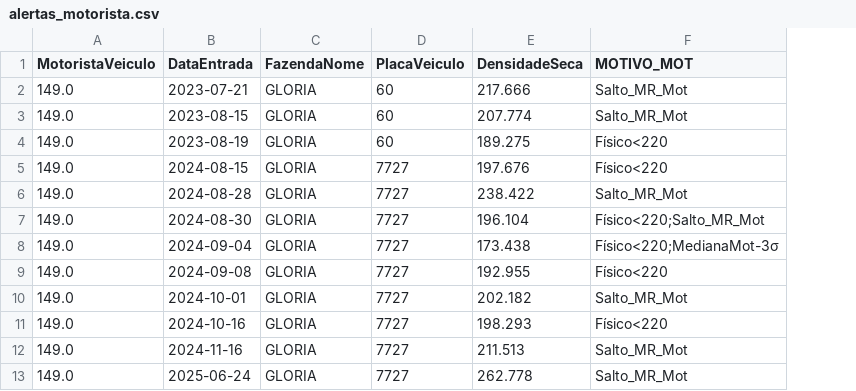
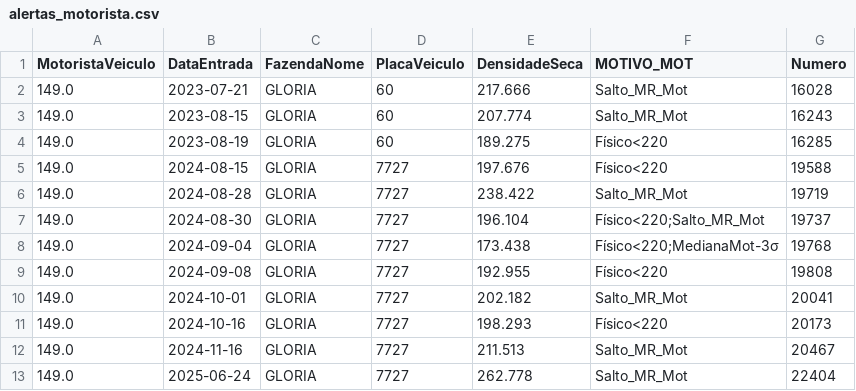
Before and after one commit to lucasteixeira0/dashboardsima, a CSV file: data/auditoria/alertas_motorista.csv, drawn as a sheet; only a part is shown; the diff names each change by its address in the sheet, - before the commit and + after, or states it on an @@ line.

```diff
--- a/data/auditoria/alertas_motorista.csv
+++ b/data/auditoria/alertas_motorista.csv
+column G (Numero), rows 2-13: 16028 | 16243 | 16285 | 19588 | 19719 | 19737 | 19768 | 19808 | 20041 | 20173 | 20467 | 22404
```
Also changed, not shown: data/mataverde/fazendas.csv, 2 other files.
